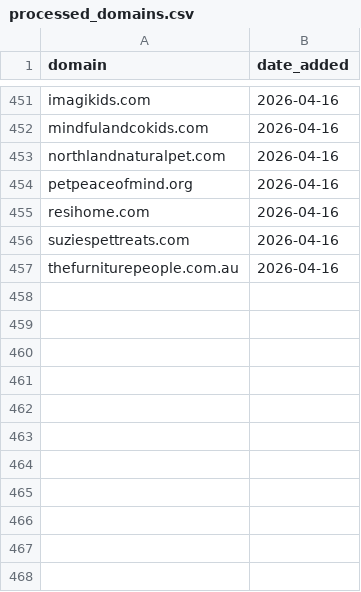
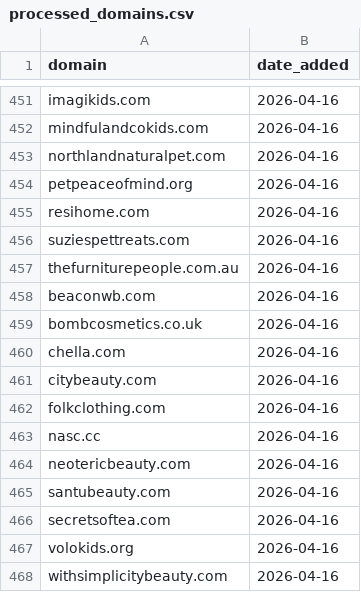
Before and after one commit to david-anata/Lead-scraper, a CSV file: state/processed_domains.csv, drawn as a sheet; only a part is shown, gaps mark what is left out.

Commit message:
Update processed domains for 2026-04-16

```diff
--- a/state/processed_domains.csv
+++ b/state/processed_domains.csv
@@ -457 +457,12 @@ suziespettreats.com,2026-04-16
 thefurniturepeople.com.au,2026-04-16
+beaconwb.com,2026-04-16
+bombcosmetics.co.uk,2026-04-16
+chella.com,2026-04-16
+citybeauty.com,2026-04-16
+folkclothing.com,2026-04-16
+nasc.cc,2026-04-16
+neotericbeauty.com,2026-04-16
+santubeauty.com,2026-04-16
+secretsoftea.com,2026-04-16
+volokids.org,2026-04-16
+withsimplicitybeauty.com,2026-04-16
```
